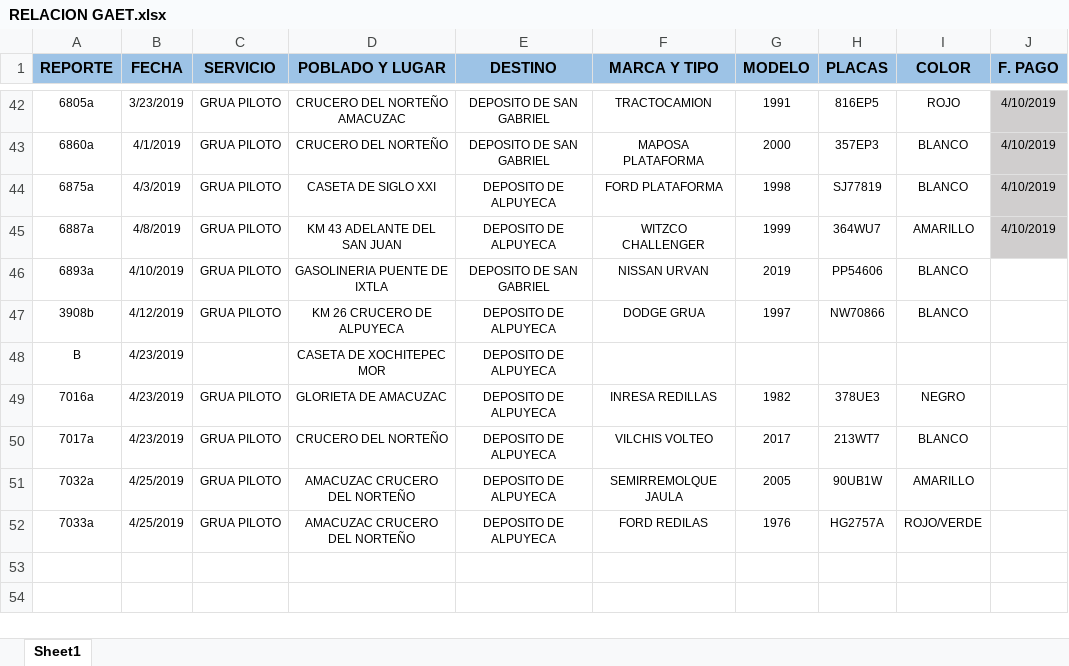
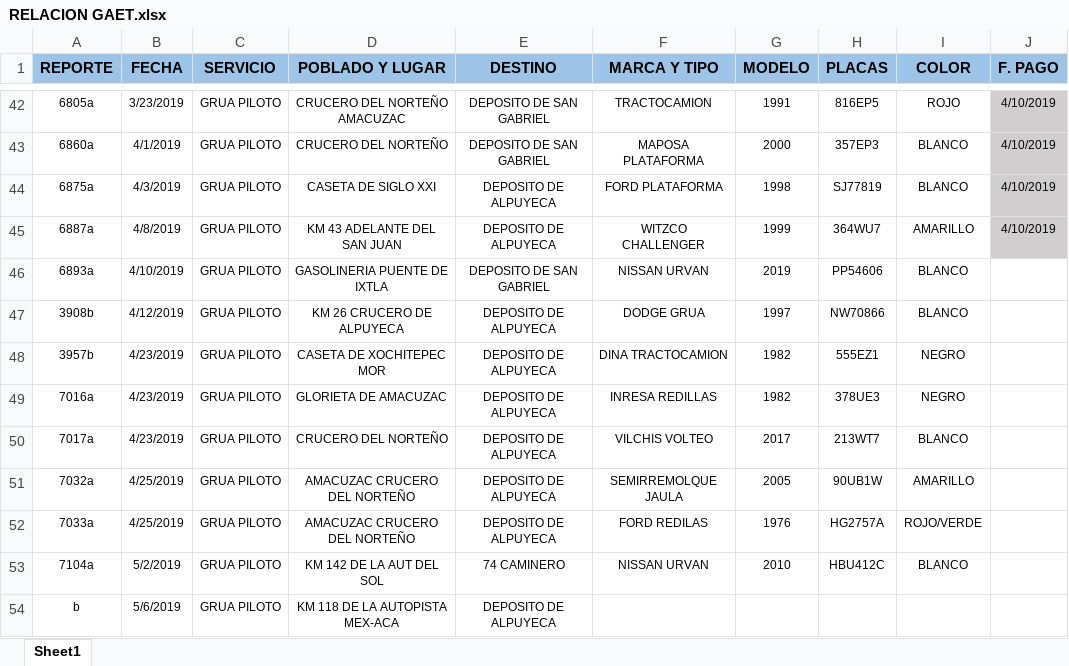
Before and after one commit to gruasnunezpte/REPOSITORIO-GRUAS-2019, an Excel workbook: RELACION GAET/RELACION GAET.xlsx, sheet Sheet1, drawn as a sheet; only a part is shown, gaps mark what is left out; values as stored, in another font and other column widths than the file's, no borders; removed rows and columns are numbered as before the commit, all else as after; the diff names each change by its address in the sheet, - before the commit and + after, or states it on an @@ line.

Commit message:
Update RELACION GAET.xlsx

```diff
--- a/RELACION GAET/RELACION GAET.xlsx (sheet Sheet1)
+++ b/RELACION GAET/RELACION GAET.xlsx (sheet Sheet1)
-row 48: B | 4/23/2019 |  | CASETA DE XOCHITEPEC MOR | DEPOSITO DE ALPUYECA
+row 48: 3957b | 4/23/2019 | GRUA PILOTO | CASETA DE XOCHITEPEC MOR | DEPOSITO DE ALPUYECA | DINA TRACTOCAMION | 1982 | 555EZ1 | NEGRO
+row 53: 7104a | 5/2/2019 | GRUA PILOTO | KM 142 DE LA AUT DEL SOL | 74 CAMINERO | NISSAN URVAN | 2010 | HBU412C | BLANCO
+row 54: b | 5/6/2019 | GRUA PILOTO | KM 118 DE LA AUTOPISTA MEX-ACA | DEPOSITO DE ALPUYECA
```
